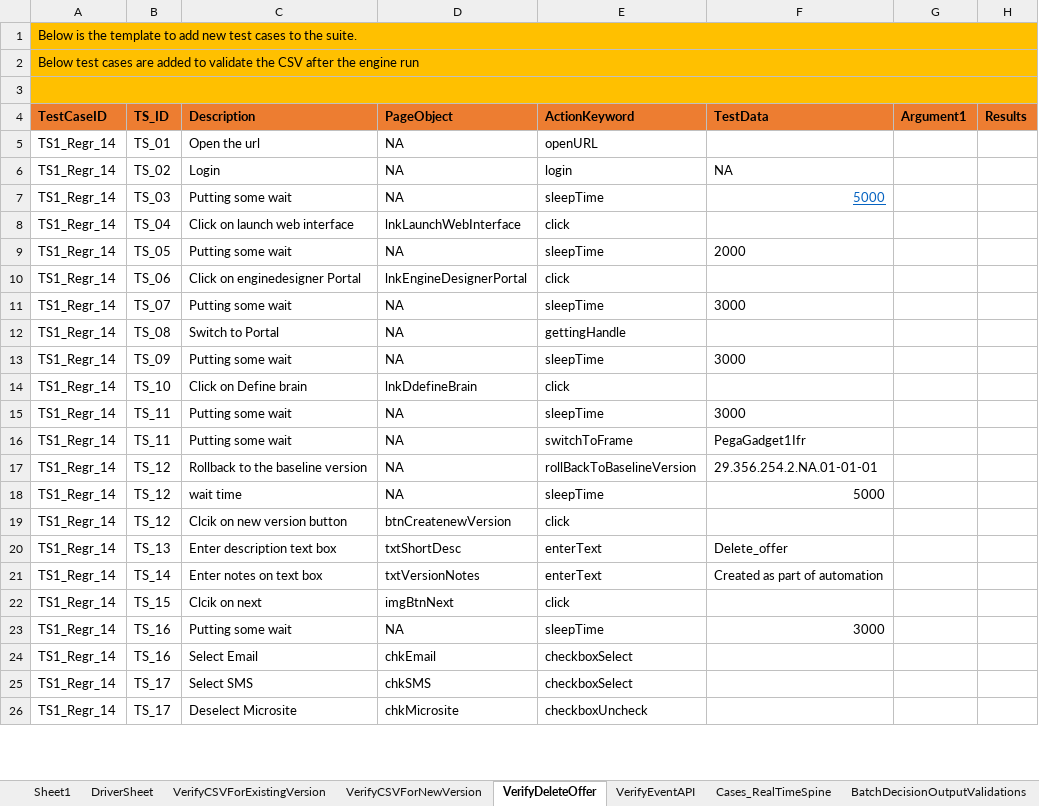
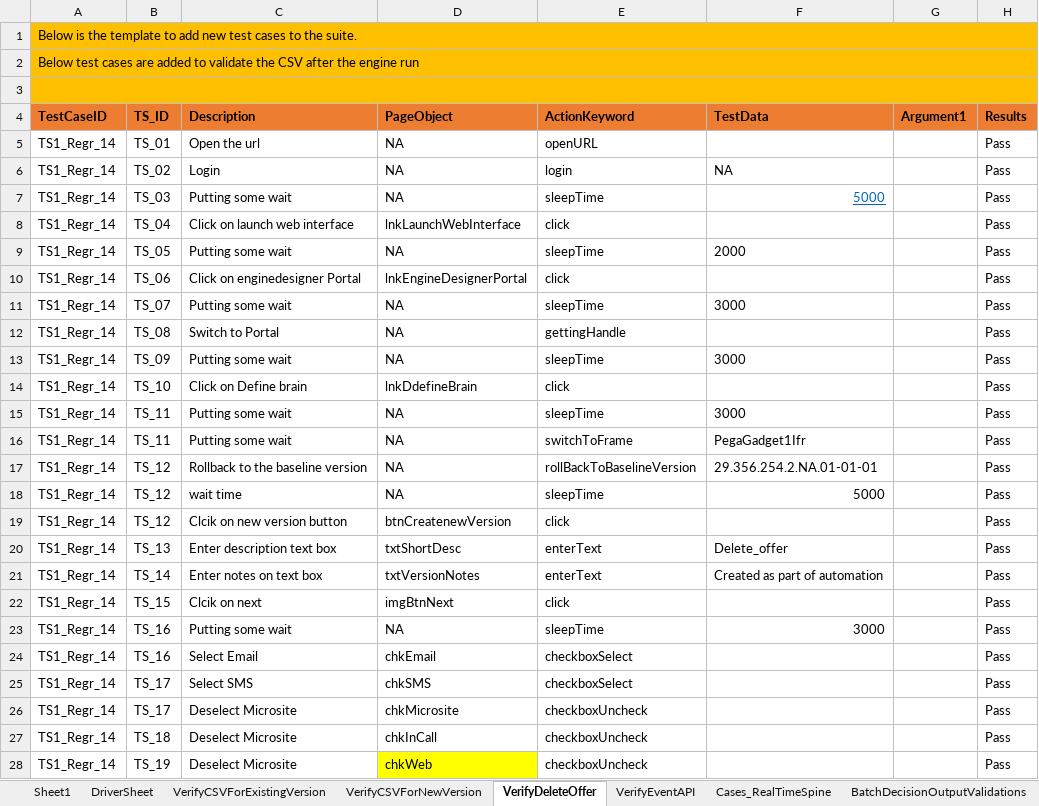
Before and after one commit to jagadeeshgithub1/SophieNew, an Excel workbook: TestDataAndResults/Run1/SophieAutomation.xlsx, sheet VerifyDeleteOffer, drawn as a sheet; only a part is shown; values as stored, in another font and other column widths than the file's, no borders; the diff covers the shown part only; the diff names each change by its address in the sheet, - before the commit and + after, or states it on an @@ line.

```diff
--- a/TestDataAndResults/Run1/SophieAutomation.xlsx (sheet VerifyDeleteOffer)
+++ b/TestDataAndResults/Run1/SophieAutomation.xlsx (sheet VerifyDeleteOffer)
-H5:H26 (Results): (empty)
+H5:H26 (Results): Pass
+row 27: TS1_Regr_14 | TS_18 | Deselect Microsite | chkInCall | checkboxUncheck |  |  | Pass
+row 28: TS1_Regr_14 | TS_19 | Deselect Microsite | chkWeb | checkboxUncheck |  |  | Pass
```
Also changed, not shown: 2 added rows and 7 edited cells elsewhere in this sheet, sheet VerifyEventAPI, 2 other files.
